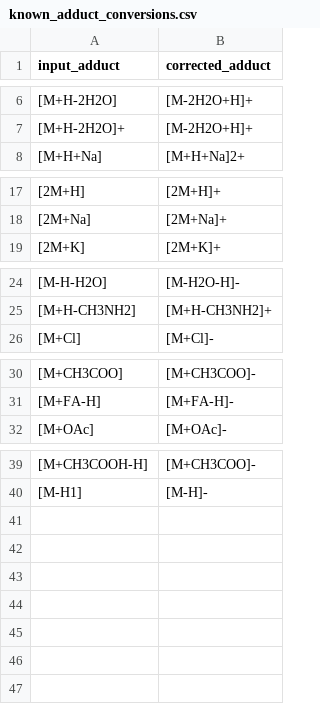
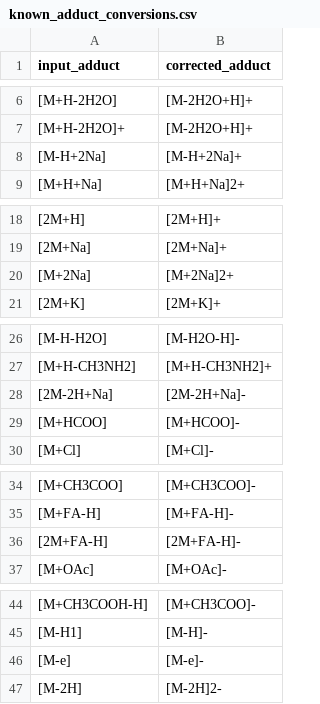
Before and after one commit to matchms/matchms, a CSV file: matchms/data/known_adduct_conversions.csv, drawn as a sheet; only a part is shown, gaps mark what is left out.

Commit message:
Add missing adduct conversions

```diff
--- a/matchms/data/known_adduct_conversions.csv
+++ b/matchms/data/known_adduct_conversions.csv
@@ -7,2 +7,3 @@ input_adduct,corrected_adduct
 [M+H-2H2O]+,[M-2H2O+H]+
+[M-H+2Na],[M-H+2Na]+
 [M+H+Na],[M+H+Na]2+
@@ -18,2 +19,3 @@ input_adduct,corrected_adduct
 [2M+Na],[2M+Na]+
+[M+2Na],[M+2Na]2+
 [2M+K],[2M+K]+
@@ -25,2 +27,4 @@ input_adduct,corrected_adduct
 [M+H-CH3NH2],[M+H-CH3NH2]+
+[2M-2H+Na],[2M-2H+Na]-
+[M+HCOO],[M+HCOO]-
 [M+Cl],[M+Cl]-
@@ -31,2 +35,3 @@ input_adduct,corrected_adduct
 [M+FA-H],[M+FA-H]-
+[2M+FA-H],[2M+FA-H]-
 [M+OAc],[M+OAc]-
@@ -40 +45,3 @@ input_adduct,corrected_adduct
 [M-H1],[M-H]-
+[M-e],[M-e]-
+[M-2H],[M-2H]2-
```
